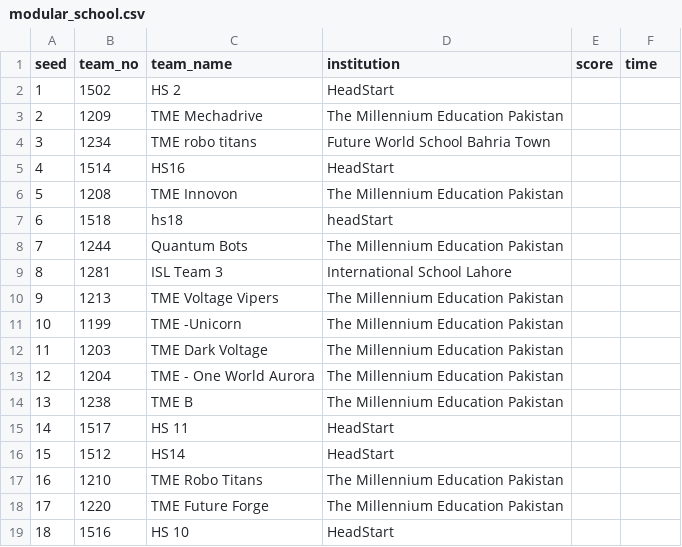
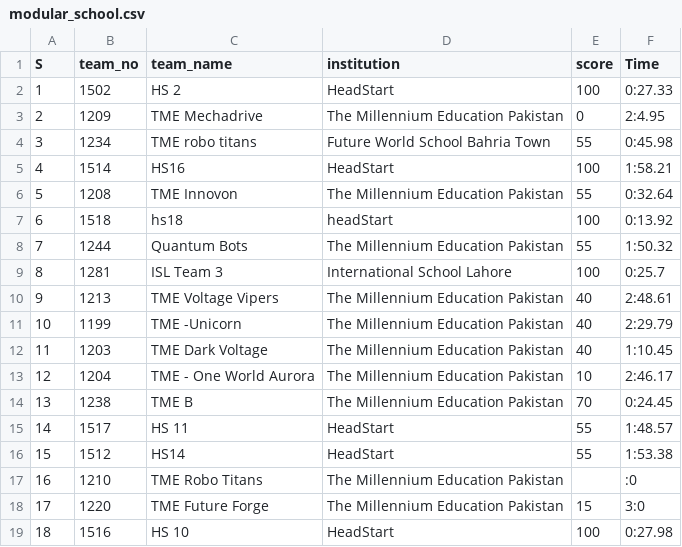
Before and after one commit to ceme-dmts/nerc26, a CSV file: results/modular_school.csv, drawn as a sheet; only a part is shown; the diff covers the shown part only; the diff names each change by its address in the sheet, - before the commit and + after, or states it on an @@ line.

```diff
--- a/results/modular_school.csv
+++ b/results/modular_school.csv
@@ column A (S) renumbered in row 1 @@
-F1: time
+F1: Time
-E2 (score): (empty)
+E2 (score): 100
-F2 (Time): (empty)
+F2 (Time): 0:27.33
-E3 (score): (empty)
+E3 (score): 0
-F3 (Time): (empty)
+F3 (Time): 2:4.95
-E4 (score): (empty)
+E4 (score): 55
-F4 (Time): (empty)
+F4 (Time): 0:45.98
-E5 (score): (empty)
+E5 (score): 100
-F5 (Time): (empty)
+F5 (Time): 1:58.21
-E6 (score): (empty)
+E6 (score): 55
-F6 (Time): (empty)
+F6 (Time): 0:32.64
-E7 (score): (empty)
+E7 (score): 100
-F7 (Time): (empty)
+F7 (Time): 0:13.92
-E8 (score): (empty)
+E8 (score): 55
-F8 (Time): (empty)
+F8 (Time): 1:50.32
-E9 (score): (empty)
+E9 (score): 100
-F9 (Time): (empty)
+F9 (Time): 0:25.7
-E10:E12 (score): (empty)
+E10:E12 (score): 40
-F10 (Time): (empty)
+F10 (Time): 2:48.61
-F11 (Time): (empty)
+F11 (Time): 2:29.79
-F12 (Time): (empty)
+F12 (Time): 1:10.45
-E13 (score): (empty)
+E13 (score): 10
-F13 (Time): (empty)
+F13 (Time): 2:46.17
-E14 (score): (empty)
+E14 (score): 70
-F14 (Time): (empty)
+F14 (Time): 0:24.45
-E15:E16 (score): (empty)
+E15:E16 (score): 55
-F15 (Time): (empty)
+F15 (Time): 1:48.57
-F16 (Time): (empty)
+F16 (Time): 1:53.38
-F17 (Time): (empty)
+F17 (Time): :0
-E18 (score): (empty)
+E18 (score): 15
-F18 (Time): (empty)
+F18 (Time): 3:0
-E19 (score): (empty)
+E19 (score): 100
-F19 (Time): (empty)
+F19 (Time): 0:27.98
```
Also changed, not shown: 2 added rows and 94 edited cells elsewhere in this file, 4 other files.
